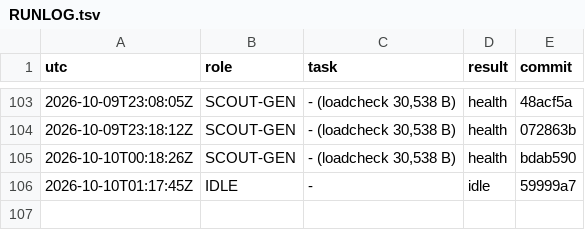
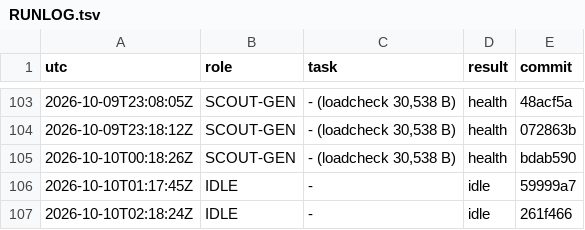
Before and after one commit to YinchenChang/aim, a TSV file: query/RUNLOG.tsv, drawn as a sheet; only a part is shown, gaps mark what is left out; the diff names each change by its address in the sheet, - before the commit and + after, or states it on an @@ line.

```diff
--- a/query/RUNLOG.tsv
+++ b/query/RUNLOG.tsv
+row 107: 2026-10-10T02:18:24Z | IDLE | - | idle | 261f466
```
Also changed, not shown: 1 other file.
